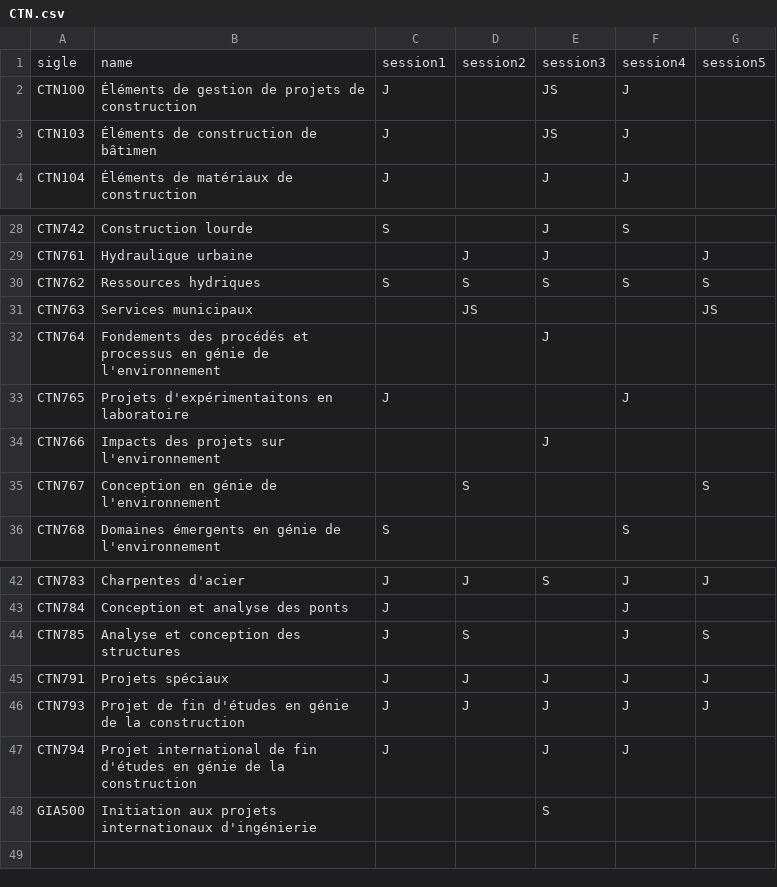
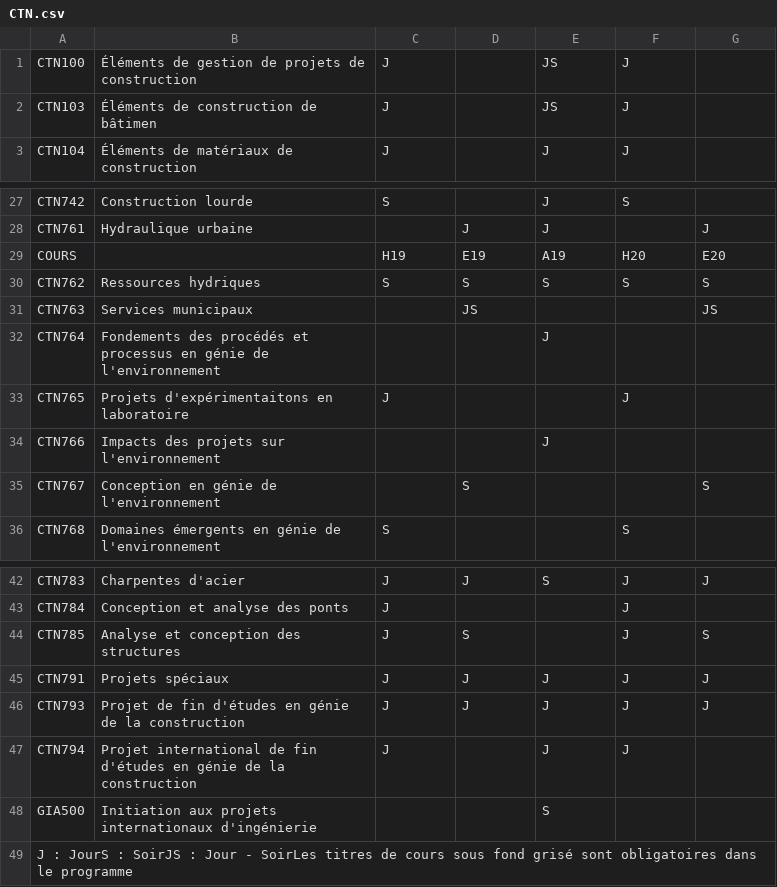
Before and after one commit to jalilbengoufa/ETSParcours, a CSV file: csv_files/merged/CTN.csv, drawn as a sheet; only a part is shown, gaps mark what is left out; removed rows and columns are numbered as before the commit, all else as after; the diff names each change by its address in the sheet, - before the commit and + after, or states it on an @@ line.

```diff
--- a/csv_files/merged/CTN.csv
+++ b/csv_files/merged/CTN.csv
-row 1: sigle | name | session1 | session2 | session3 | session4 | session5
+row 29: COURS |  | H19 | E19 | A19 | H20 | E20
+row 49: J : JourS : SoirJS : Jour - SoirLes titres de cours sous fond grisé sont obligatoires dans le programme
```
Also changed, not shown: csv_files/merged/ELE.csv, csv_files/merged/GPA.csv, 29 other files.
